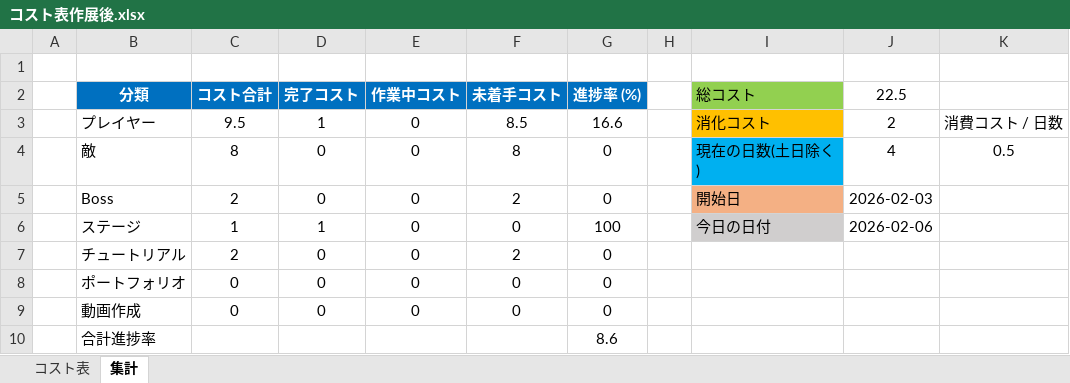
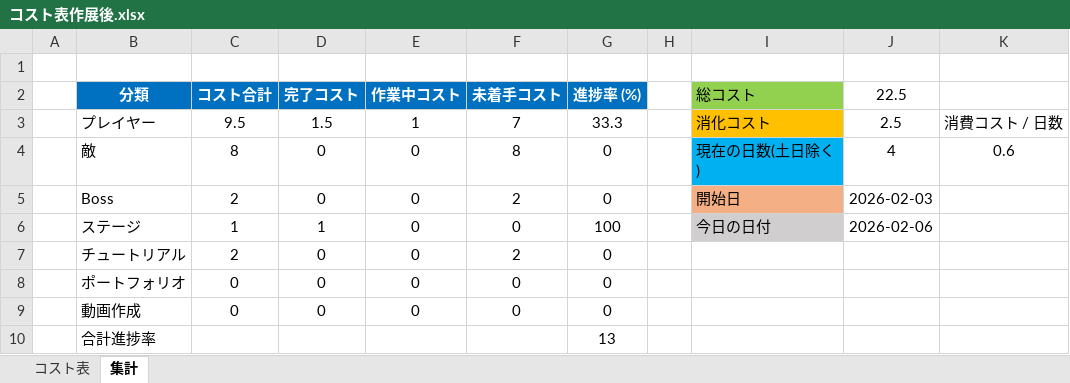
Before and after one commit to meronpanun/MyGame3D2, an Excel workbook: コスト表作展後.xlsx, sheet 集計, drawn as a sheet; values as stored, in another font and other column widths than the file's, no borders; the diff names each change by its address in the sheet, - before the commit and + after, or states it on an @@ line.

```diff
--- a/コスト表作展後.xlsx (sheet 集計)
+++ b/コスト表作展後.xlsx (sheet 集計)
-D3 (完了コスト): 1
+D3 (完了コスト): 1.5
-E3 (作業中コスト): 0
+E3 (作業中コスト): 1
-F3 (未着手コスト): 8.5
+F3 (未着手コスト): 7
-G3 (進捗率 (%)): 16.6
+G3 (進捗率 (%)): 33.3
-J3 (22.5): 2
+J3 (22.5): 2.5
-K4: 0.5
+K4: 0.6
-G10 (進捗率 (%)): 8.6
+G10 (進捗率 (%)): 13
```
Also changed, not shown: sheet コスト表, 9 other files.
